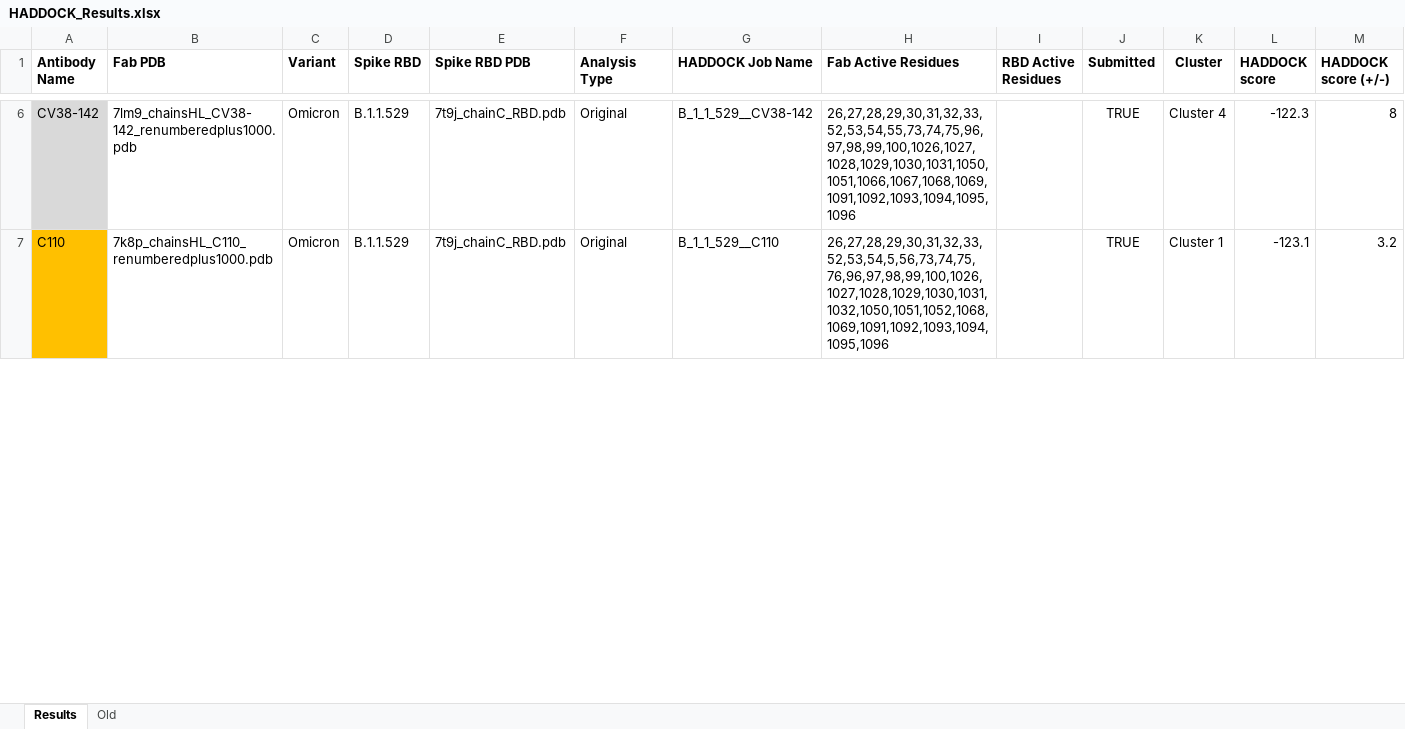
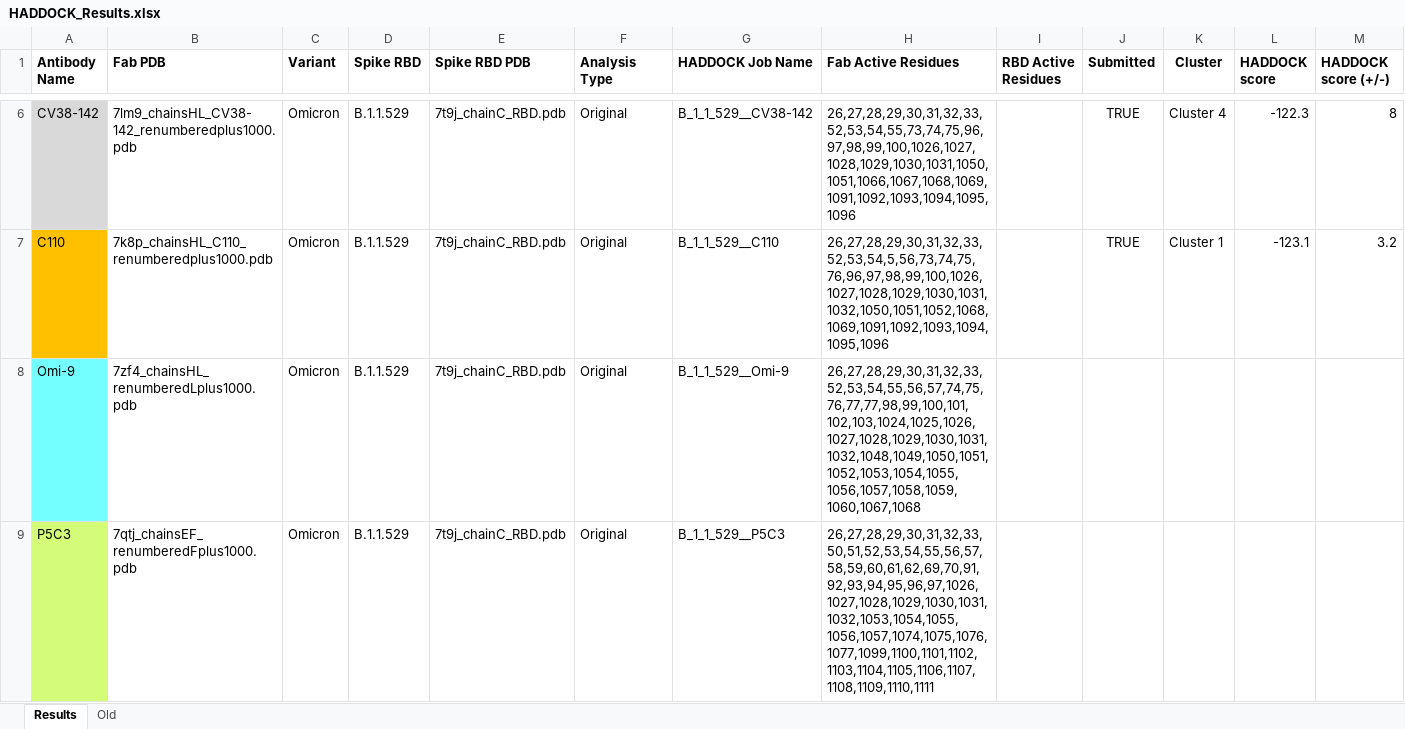
Before and after one commit to colbyford/SARS-CoV-2_B.1.1.529_Spike-RBD_Predictions, an Excel workbook: subvariants/XBB.1_recombination/HADDOCK_Results.xlsx, sheet Results, drawn as a sheet; only a part is shown, gaps mark what is left out; values as stored, in another font and other column widths than the file's, no borders; rows hold the shown columns only; the diff covers the shown part only; the diff names each change by its address in the sheet, - before the commit and + after, or states it on an @@ line.

Commit message:
Update HADDOCK_Results.xlsx

```diff
--- a/subvariants/XBB.1_recombination/HADDOCK_Results.xlsx (sheet Results)
+++ b/subvariants/XBB.1_recombination/HADDOCK_Results.xlsx (sheet Results)
+row 8: Omi-9 | 7zf4_chainsHL_renumberedLplus1000.pdb | Omicron | B.1.1.529 | 7t9j_chainC_RBD.pdb | Original | B_1_1_529__Omi-9 | 26,27,28,29,30,31,32,33,52,53,54,55,56,57,74,75,76,77,77,98,99,100,101,102,103,1024,1025,1026,1027,1028,1029,1030,1031,1032,1048,1049,1050,1051,1052,1053,1054,1055,1056,1057,1058,1059,1060,1067,1068
+row 9: P5C3 | 7qtj_chainsEF_renumberedFplus1000.pdb | Omicron | B.1.1.529 | 7t9j_chainC_RBD.pdb | Original | B_1_1_529__P5C3 | 26,27,28,29,30,31,32,33,50,51,52,53,54,55,56,57,58,59,60,61,62,69,70,91,92,93,94,95,96,97,1026,1027,1028,1029,1030,1031,1032,1053,1054,1055,1056,1057,1074,1075,1076,1077,1099,1100,1101,1102,1103,1104,1105,1106,1107,1108,1109,1110,1111
```
Also changed, not shown: 14 added rows elsewhere in this sheet, formulas that keep their value.
